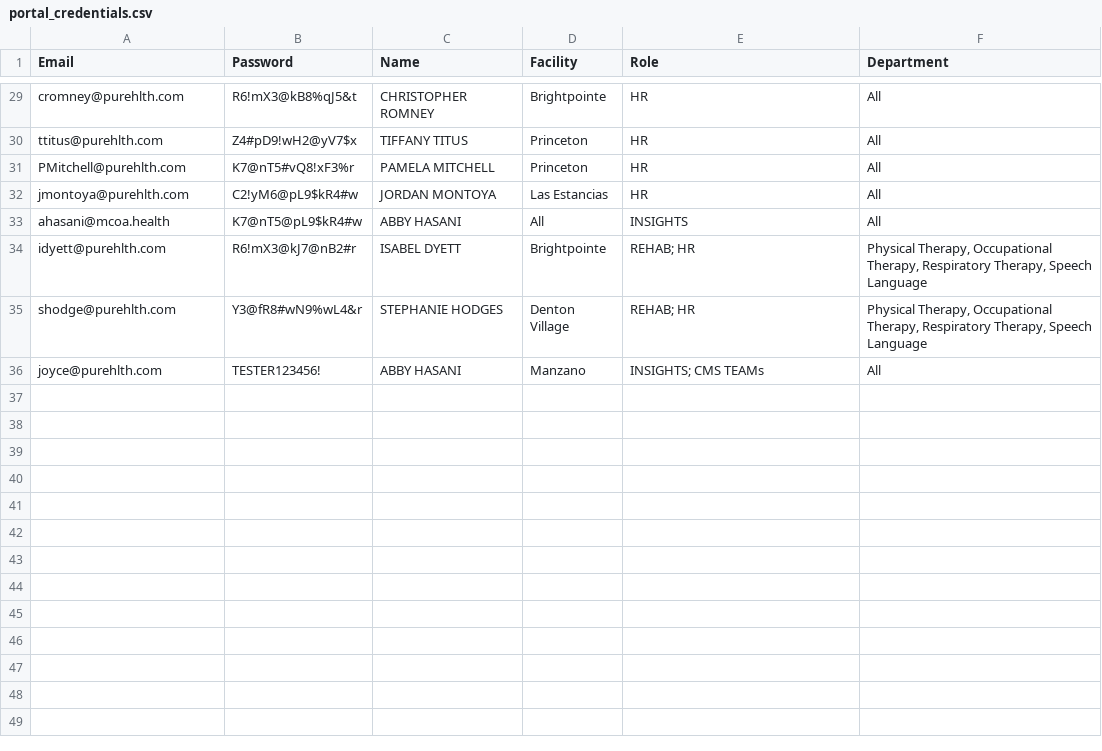
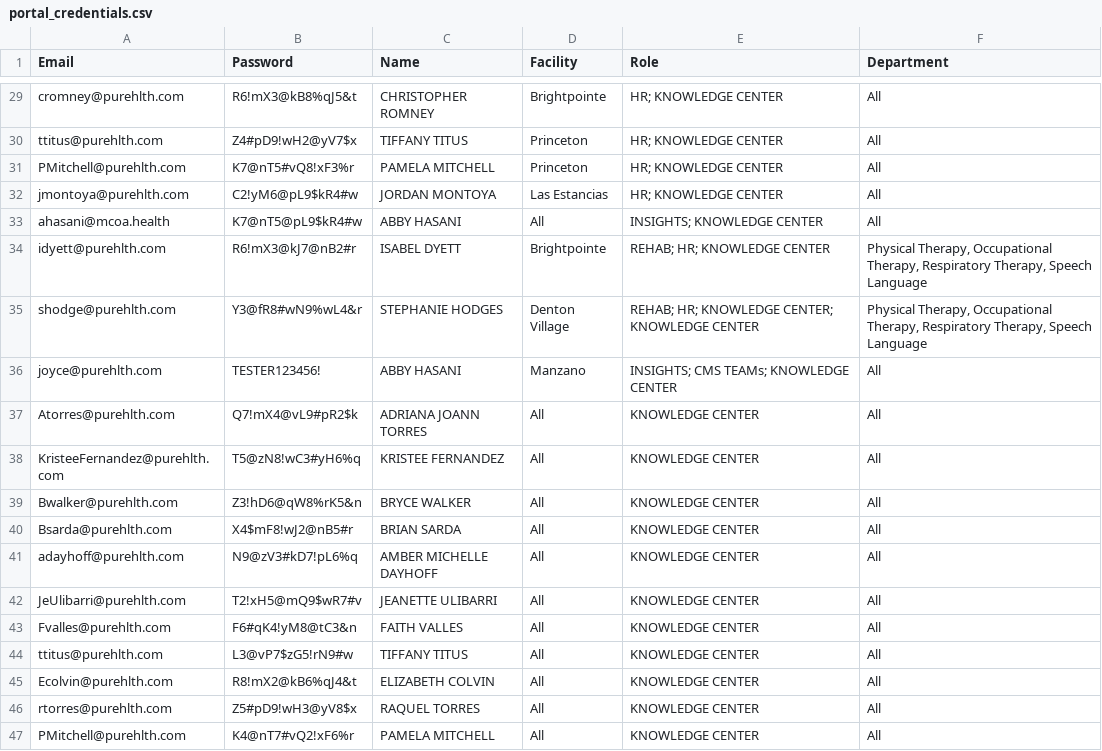
Before and after one commit to MCOAJoyceMartin/yourpureai-portal, a CSV file: portal_credentials.csv, drawn as a sheet; only a part is shown, gaps mark what is left out; the diff covers the shown part only; the diff names each change by its address in the sheet, - before the commit and + after, or states it on an @@ line.

```diff
--- a/portal_credentials.csv
+++ b/portal_credentials.csv
-E29:E32 (Role): HR
+E29:E32 (Role): HR; KNOWLEDGE CENTER
-E33 (Role): INSIGHTS
+E33 (Role): INSIGHTS; KNOWLEDGE CENTER
-E34 (Role): REHAB; HR
+E34 (Role): REHAB; HR; KNOWLEDGE CENTER
-E35 (Role): REHAB; HR
+E35 (Role): REHAB; HR; KNOWLEDGE CENTER; KNOWLEDGE CENTER
-E36 (Role): INSIGHTS; CMS TEAMs
+E36 (Role): INSIGHTS; CMS TEAMs; KNOWLEDGE CENTER
+row 37: Atorres@purehlth.com | Q7!mX4@vL9#pR2$k | ADRIANA JOANN TORRES | All | KNOWLEDGE CENTER | All
+row 38: KristeeFernandez@purehlth.com | T5@zN8!wC3#yH6%q | KRISTEE FERNANDEZ | All | KNOWLEDGE CENTER | All
+row 39: Bwalker@purehlth.com | Z3!hD6@qW8%rK5&n | BRYCE WALKER | All | KNOWLEDGE CENTER | All
+row 40: Bsarda@purehlth.com | X4$mF8!wJ2@nB5#r | BRIAN SARDA | All | KNOWLEDGE CENTER | All
+row 41: adayhoff@purehlth.com | N9@zV3#kD7!pL6%q | AMBER MICHELLE DAYHOFF | All | KNOWLEDGE CENTER | All
+row 42: JeUlibarri@purehlth.com | T2!xH5@mQ9$wR7#v | JEANETTE ULIBARRI | All | KNOWLEDGE CENTER | All
+row 43: Fvalles@purehlth.com | F6#qK4!yM8@tC3&n | FAITH VALLES | All | KNOWLEDGE CENTER | All
+row 44: ttitus@purehlth.com | L3@vP7$zG5!rN9#w | TIFFANY TITUS | All | KNOWLEDGE CENTER | All
+row 45: Ecolvin@purehlth.com | R8!mX2@kB6%qJ4&t | ELIZABETH COLVIN | All | KNOWLEDGE CENTER | All
+row 46: rtorres@purehlth.com | Z5#pD9!wH3@yV8$x | RAQUEL TORRES | All | KNOWLEDGE CENTER | All
+row 47: PMitchell@purehlth.com | K4@nT7#vQ2!xF6%r | PAMELA MITCHELL | All | KNOWLEDGE CENTER | All
```
Also changed, not shown: 13 added rows and 27 edited cells elsewhere in this file.
